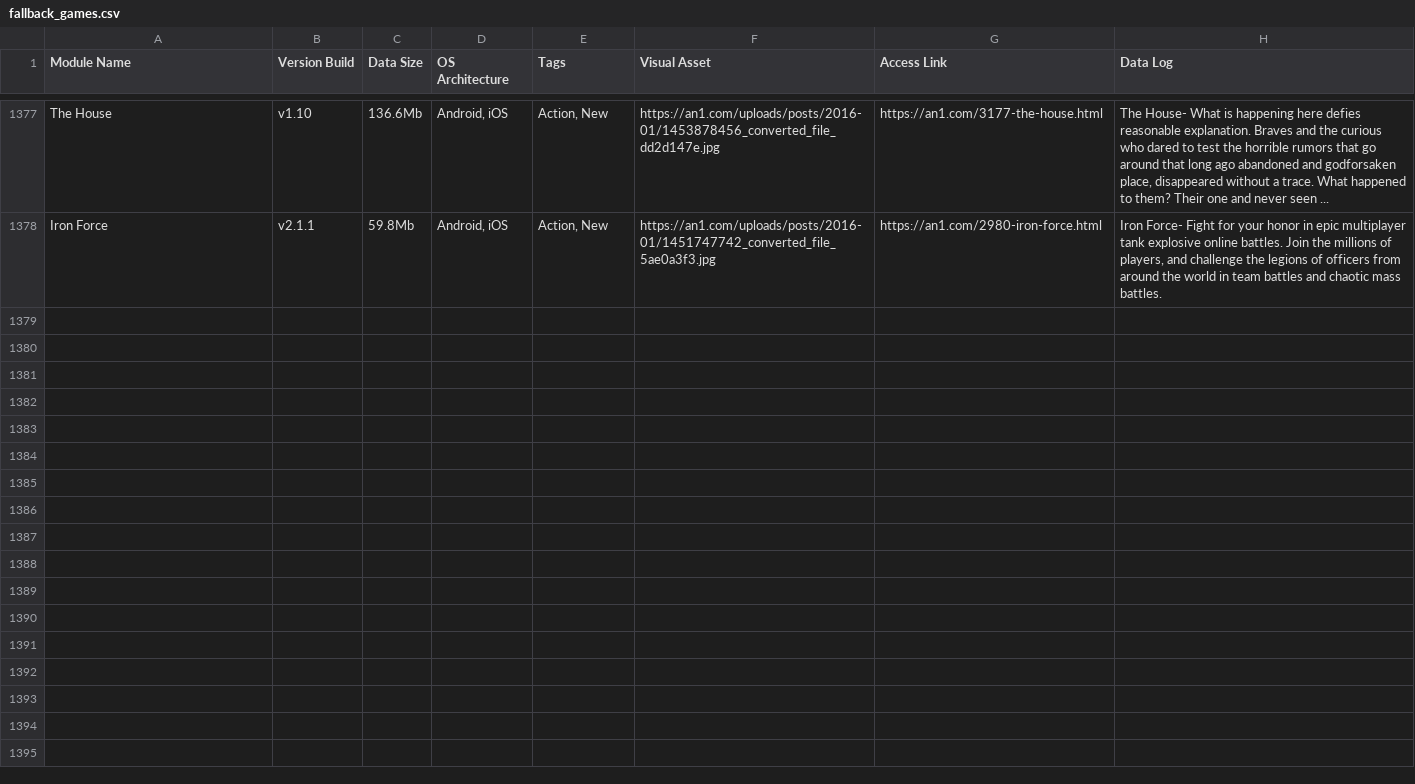
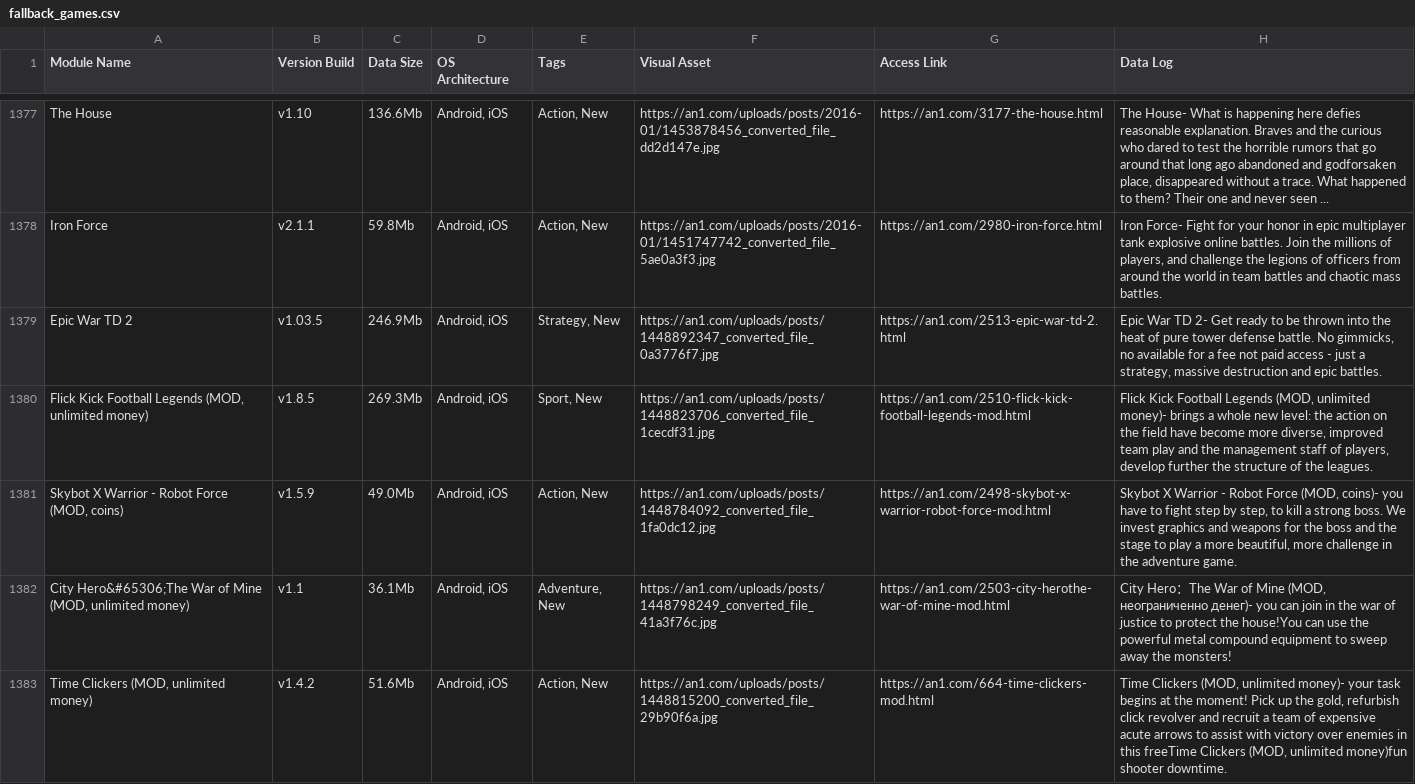
Before and after one commit to F1r0s/nexusgames, a CSV file: fallback_games.csv, drawn as a sheet; only a part is shown, gaps mark what is left out; the diff names each change by its address in the sheet, - before the commit and + after, or states it on an @@ line.

```diff
--- a/fallback_games.csv
+++ b/fallback_games.csv
+row 1379: Epic War TD 2 | v1.03.5 | 246.9Mb | Android, iOS | Strategy, New | https://an1.com/uploads/posts/1448892347_converted_file_0a3776f7.jpg | https://an1.com/2513-epic-war-td-2.html | Epic War TD 2- Get ready to be thrown into the heat of pure tower defense battle. No gimmicks, no available for a fee not paid access - just a strategy, massive destruction and epic battles.
+row 1380: Flick Kick Football Legends (MOD, unlimited money) | v1.8.5 | 269.3Mb | Android, iOS | Sport, New | https://an1.com/uploads/posts/1448823706_converted_file_1cecdf31.jpg | https://an1.com/2510-flick-kick-football-legends-mod.html | Flick Kick Football Legends (MOD, unlimited money)- brings a whole new level: the action on the field have become more diverse, improved team play and the management staff of players, develop further the structure of the leagues.
+row 1381: Skybot X Warrior - Robot Force (MOD, coins) | v1.5.9 | 49.0Mb | Android, iOS | Action, New | https://an1.com/uploads/posts/1448784092_converted_file_1fa0dc12.jpg | https://an1.com/2498-skybot-x-warrior-robot-force-mod.html | Skybot X Warrior - Robot Force (MOD, coins)- you have to fight step by step, to kill a strong boss. We invest graphics and weapons for the boss and the stage to play a more beautiful, more challenge in the adventure game.
+row 1382: City Hero&#65306;The War of Mine (MOD, unlimited money) | v1.1 | 36.1Mb | Android, iOS | Adventure, New | https://an1.com/uploads/posts/1448798249_converted_file_41a3f76c.jpg | https://an1.com/2503-city-herothe-war-of-mine-mod.html | City Hero：The War of Mine (MOD, неограниченно денег)- you can join in the war of justice to protect the house!You can use the powerful metal compound equipment to sweep away the monsters!
+row 1383: Time Clickers (MOD, unlimited money) | v1.4.2 | 51.6Mb | Android, iOS | Action, New | https://an1.com/uploads/posts/1448815200_converted_file_29b90f6a.jpg | https://an1.com/664-time-clickers-mod.html | Time Clickers (MOD, unlimited money)- your task begins at the moment! Pick up the gold, refurbish click revolver and recruit a team of expensive acute arrows to assist with victory over enemies in this freeTime Clickers (MOD, unlimited money)fun shooter downtime.
```
Also changed, not shown: 1 other file.
